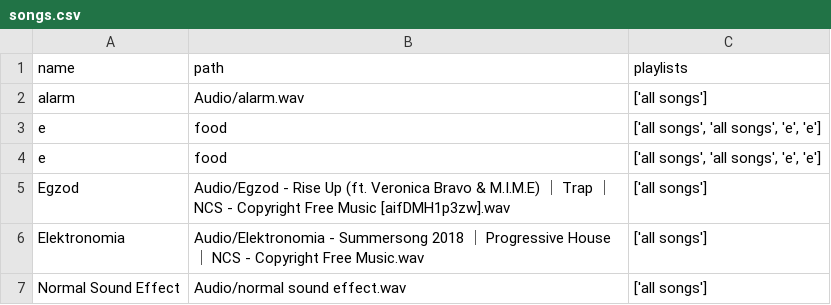
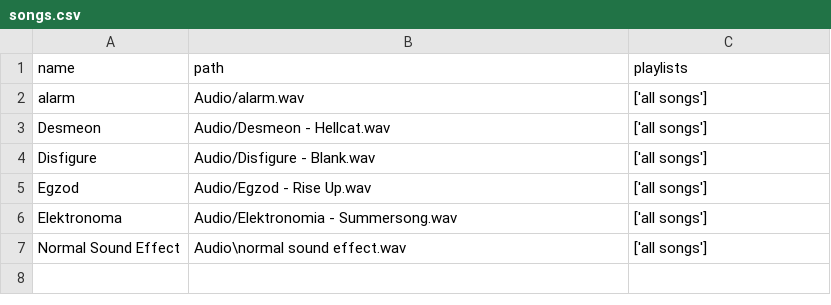
Before and after one commit to 3334gFIOP-school/Computer-Science-Final, a CSV file: songs.csv, drawn as a sheet.

Commit message:
fixed csv

```diff
--- a/songs.csv
+++ b/songs.csv
@@ -2,6 +2,6 @@ name,path,playlists
 alarm,Audio/alarm.wav,['all songs']
-e,food,"['all songs', 'all songs', 'e', 'e']"
-e,food,"['all songs', 'all songs', 'e', 'e']"
-Egzod,Audio/Egzod - Rise Up (ft. Veronica Bravo & M.I.M.E) ｜ Trap ｜ NCS - Copyright Free Music [aifDMH1p3zw].wav,['all songs']
-Elektronomia,Audio/Elektronomia - Summersong 2018 ｜ Progressive House ｜ NCS - Copyright Free Music.wav,['all songs']
-Normal Sound Effect,Audio/normal sound effect.wav,['all songs']
+Desmeon,Audio/Desmeon - Hellcat.wav,['all songs']
+Disfigure,Audio/Disfigure - Blank.wav,['all songs']
+Egzod,Audio/Egzod - Rise Up.wav,['all songs']
+Elektronoma,Audio/Elektronomia - Summersong.wav,['all songs']
+Normal Sound Effect,Audio\normal sound effect.wav,['all songs']
```
